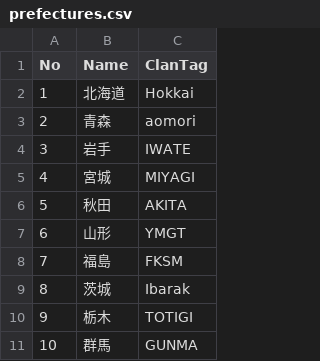
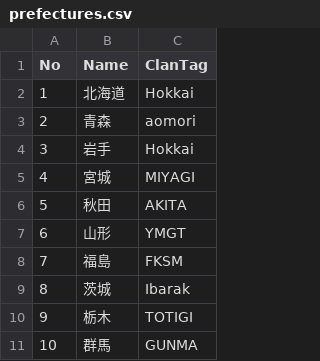
Before and after one commit to MrNakka/mrnakka.github.io, a CSV file: tenichi_rust/db/prefectures.csv, drawn as a sheet; only a part is shown.

```diff
--- a/tenichi_rust/db/prefectures.csv
+++ b/tenichi_rust/db/prefectures.csv
@@ -3,3 +3,3 @@
 2,青森,aomori
-3,岩手,IWATE
+3,岩手,Hokkai
 4,宮城,MIYAGI
```
Also changed, not shown: 1 other file.
